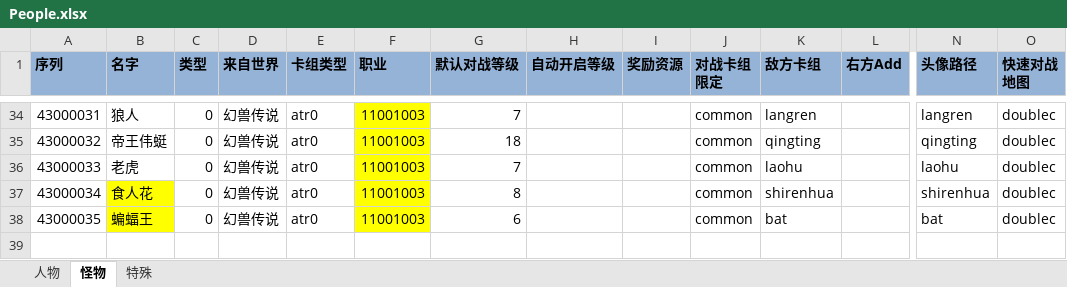
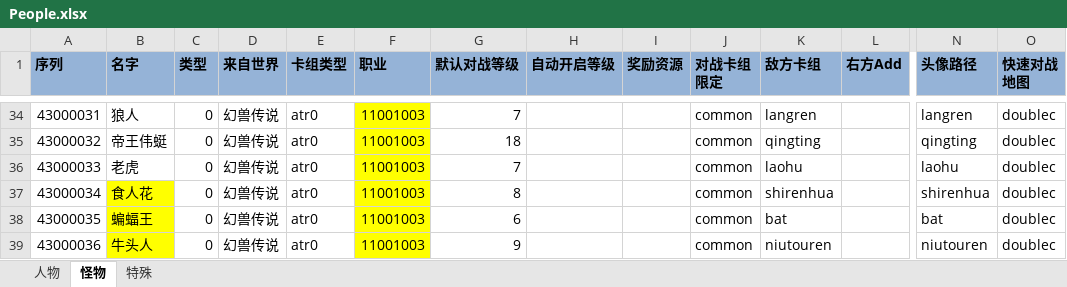
Before and after one commit to realeternia/TOMClassic, an Excel workbook: ConfigData/Xlsx/People.xlsx, sheet 怪物, drawn as a sheet; only a part is shown, gaps mark what is left out; values as stored, in another font and other column widths than the file's, no borders; table styles not drawn; rows hold the shown columns only; the diff names each change by its address in the sheet, - before the commit and + after, or states it on an @@ line.

```diff
--- a/ConfigData/Xlsx/People.xlsx (sheet 怪物)
+++ b/ConfigData/Xlsx/People.xlsx (sheet 怪物)
+row 39: 43000036 | 牛头人 | 0 | 幻兽传说 | atr0 | 11001003 | 9 |  |  | common | niutouren |  | niutouren | doublec
```
Also changed, not shown: ConfigData/Xlsx/Scene.xlsx, ConfigData/Xlsx/SceneQuest.xlsx, 4 other files.
